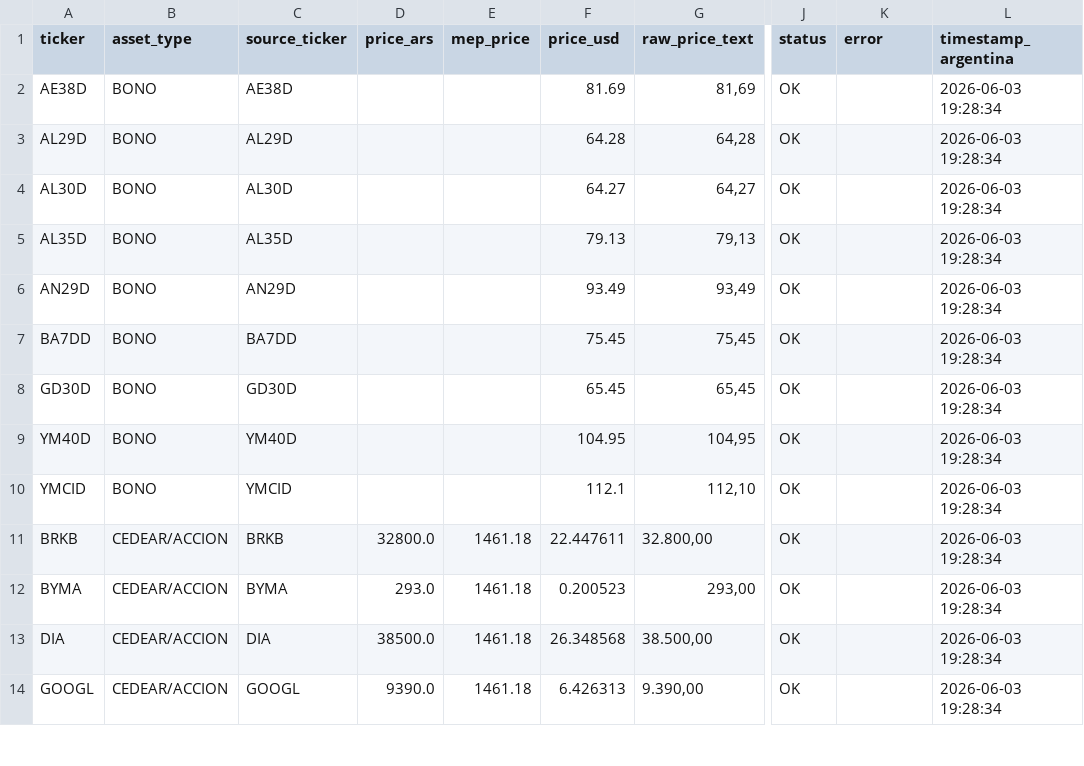
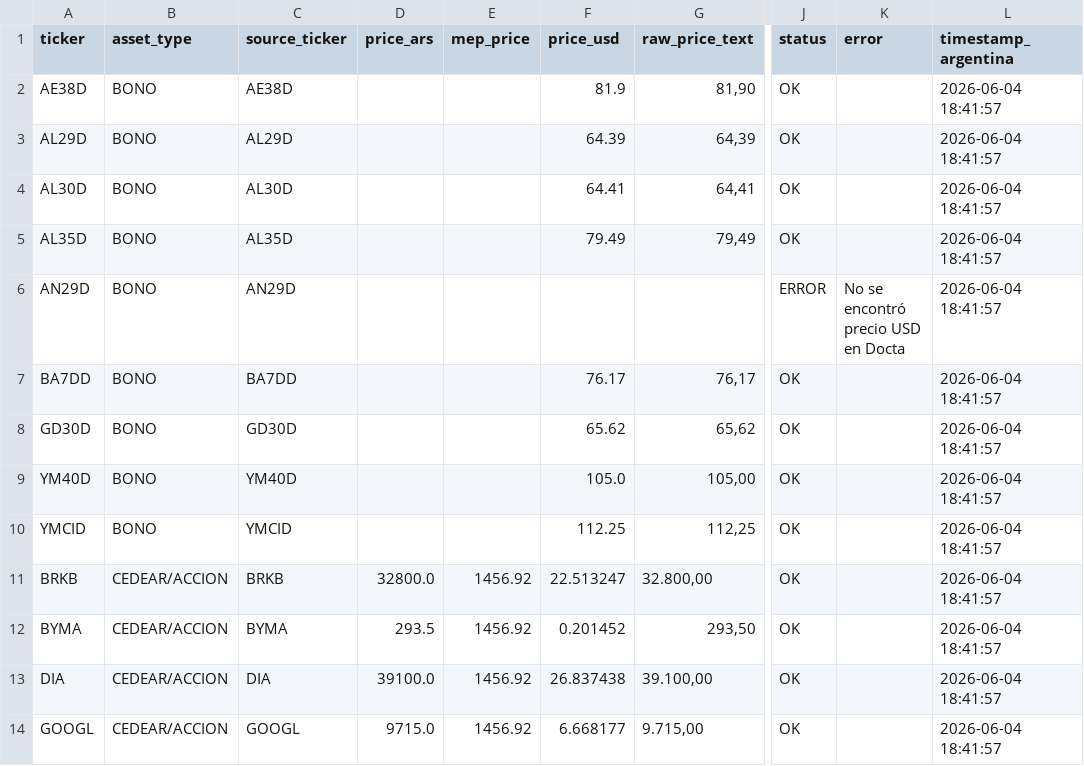
Before and after one commit to Decas/precio_activos, a CSV file: closing_prices.csv, drawn as a sheet; only a part is shown, gaps mark what is left out; the diff covers the shown part only; the diff names each change by its address in the sheet, - before the commit and + after, or states it on an @@ line.

```diff
--- a/closing_prices.csv
+++ b/closing_prices.csv
-F2 (price_usd): 81.69
+F2 (price_usd): 81.9
-G2 (raw_price_text): 81,69
+G2 (raw_price_text): 81,90
-L2:L14 (timestamp_argentina): 2026-06-03 19:28:34
+L2:L14 (timestamp_argentina): 2026-06-04 18:41:57
-F3 (price_usd): 64.28
+F3 (price_usd): 64.39
-G3 (raw_price_text): 64,28
+G3 (raw_price_text): 64,39
-F4 (price_usd): 64.27
+F4 (price_usd): 64.41
-G4 (raw_price_text): 64,27
+G4 (raw_price_text): 64,41
-F5 (price_usd): 79.13
+F5 (price_usd): 79.49
-G5 (raw_price_text): 79,13
+G5 (raw_price_text): 79,49
-F6 (price_usd): 93.49
+F6 (price_usd): (empty)
-G6 (raw_price_text): 93,49
+G6 (raw_price_text): (empty)
-J6 (status): OK
+J6 (status): ERROR
-K6 (error): (empty)
+K6 (error): No se encontró precio USD en Docta
-F7 (price_usd): 75.45
+F7 (price_usd): 76.17
-G7 (raw_price_text): 75,45
+G7 (raw_price_text): 76,17
-F8 (price_usd): 65.45
+F8 (price_usd): 65.62
-G8 (raw_price_text): 65,45
+G8 (raw_price_text): 65,62
-F9 (price_usd): 104.95
+F9 (price_usd): 105.0
-G9 (raw_price_text): 104,95
+G9 (raw_price_text): 105,00
-F10 (price_usd): 112.1
+F10 (price_usd): 112.25
-G10 (raw_price_text): 112,10
+G10 (raw_price_text): 112,25
-E11:E14 (mep_price): 1461.18
+E11:E14 (mep_price): 1456.92
-F11 (price_usd): 22.447611
+F11 (price_usd): 22.513247
-D12 (price_ars): 293.0
+D12 (price_ars): 293.5
-F12 (price_usd): 0.200523
+F12 (price_usd): 0.201452
-G12 (raw_price_text): 293,00
+G12 (raw_price_text): 293,50
-D13 (price_ars): 38500.0
+D13 (price_ars): 39100.0
-F13 (price_usd): 26.348568
+F13 (price_usd): 26.837438
-G13 (raw_price_text): 38.500,00
+G13 (raw_price_text): 39.100,00
-D14 (price_ars): 9390.0
+D14 (price_ars): 9715.0
-F14 (price_usd): 6.426313
+F14 (price_usd): 6.668177
-G14 (raw_price_text): 9.390,00
+G14 (raw_price_text): 9.715,00
```
Also changed, not shown: 55 edited cells elsewhere in this file.
